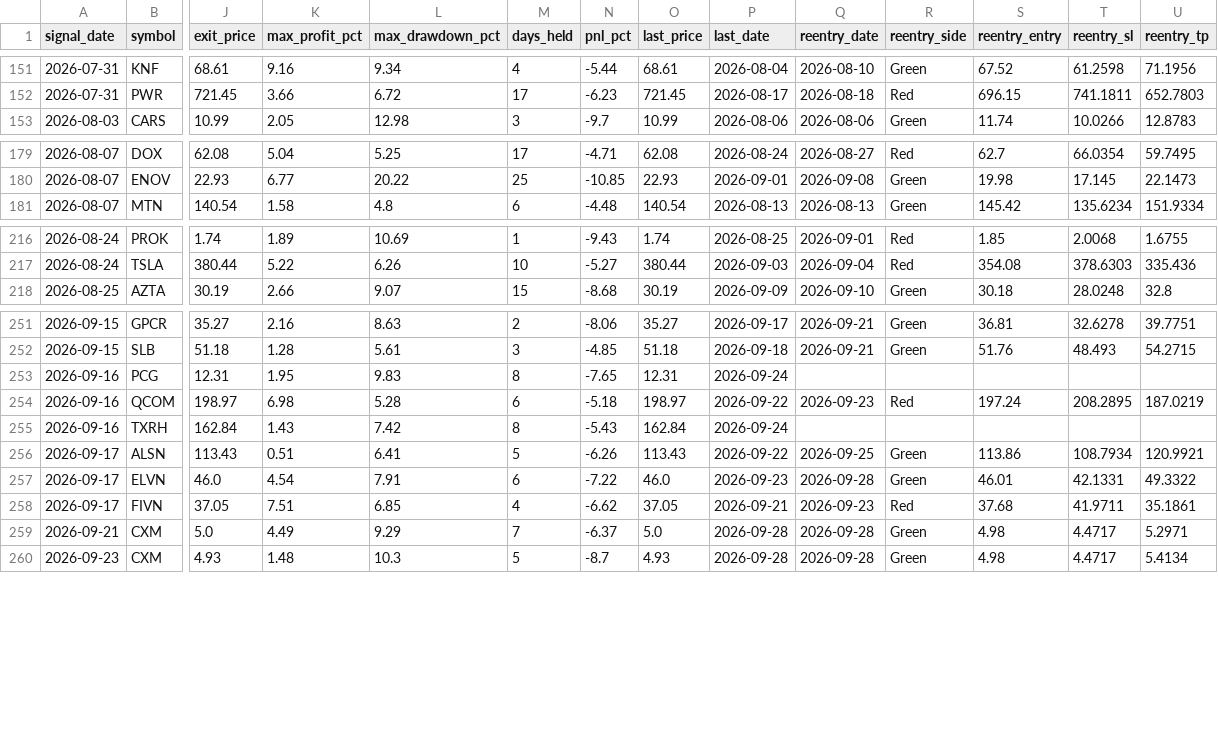
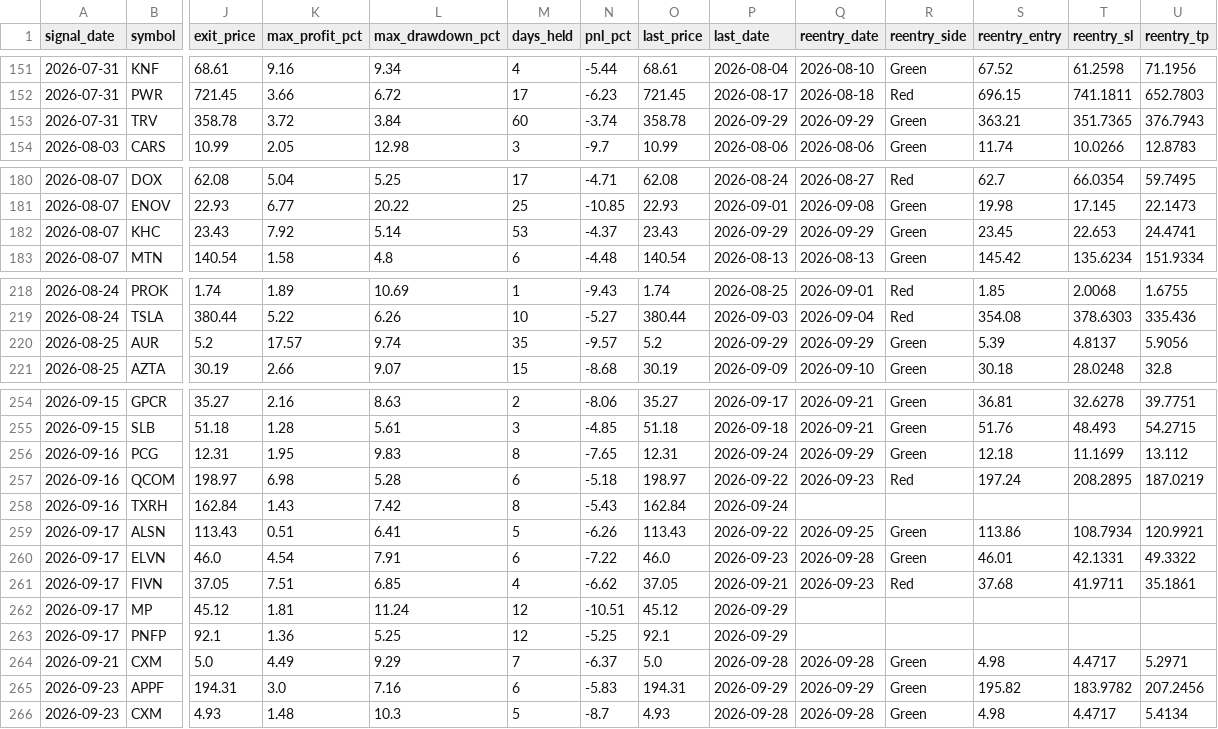
Before and after one commit to faizjio7011-code/checking-trade-signals, a CSV file: report/sl_hit.csv, drawn as a sheet; only a part is shown, gaps mark what is left out; addresses are those after the commit; rows hold the shown columns only; the diff covers the shown part only; the diff names each change by its address in the sheet, - before the commit and + after, or states it on an @@ line.

```diff
--- a/report/sl_hit.csv
+++ b/report/sl_hit.csv
+row 153: 2026-07-31 | TRV | 358.78 | 3.72 | 3.84 | 60 | -3.74 | 358.78 | 2026-09-29 | 2026-09-29 | Green | 363.21 | 351.7365 | 376.7943
+row 182: 2026-08-07 | KHC | 23.43 | 7.92 | 5.14 | 53 | -4.37 | 23.43 | 2026-09-29 | 2026-09-29 | Green | 23.45 | 22.653 | 24.4741
+row 220: 2026-08-25 | AUR | 5.2 | 17.57 | 9.74 | 35 | -9.57 | 5.2 | 2026-09-29 | 2026-09-29 | Green | 5.39 | 4.8137 | 5.9056
-Q256 (reentry_date): (empty)
+Q256 (reentry_date): 2026-09-29
-R256 (reentry_side): (empty)
+R256 (reentry_side): Green
-S256 (reentry_entry): (empty)
+S256 (reentry_entry): 12.18
-T256 (reentry_sl): (empty)
+T256 (reentry_sl): 11.1699
-U256 (reentry_tp): (empty)
+U256 (reentry_tp): 13.112
+row 262: 2026-09-17 | MP | 45.12 | 1.81 | 11.24 | 12 | -10.51 | 45.12 | 2026-09-29
+row 263: 2026-09-17 | PNFP | 92.1 | 1.36 | 5.25 | 12 | -5.25 | 92.1 | 2026-09-29
+row 265: 2026-09-23 | APPF | 194.31 | 3.0 | 7.16 | 6 | -5.83 | 194.31 | 2026-09-29 | 2026-09-29 | Green | 195.82 | 183.9782 | 207.2456
```
Also changed, not shown: 5 edited cells elsewhere in this file, report/reentry.csv, report/trade_performance.csv, 7 other files.
